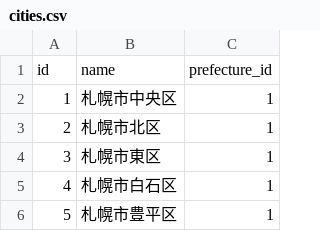
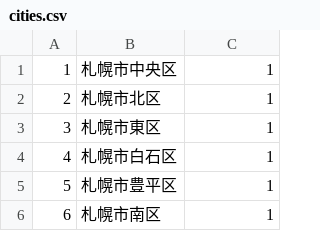
Before and after one commit to ryym/goq, a CSV file: prot/cities.csv, drawn as a sheet; only a part is shown; the shorter side is filled out with more unchanged rows; the diff names each change by its address in the sheet, - before the commit and + after, or states it on an @@ line.

```diff
--- a/prot/cities.csv
+++ b/prot/cities.csv
-row 1: id | name | prefecture_id
```
Also changed, not shown: prot/prefs.csv, 1 other file.
